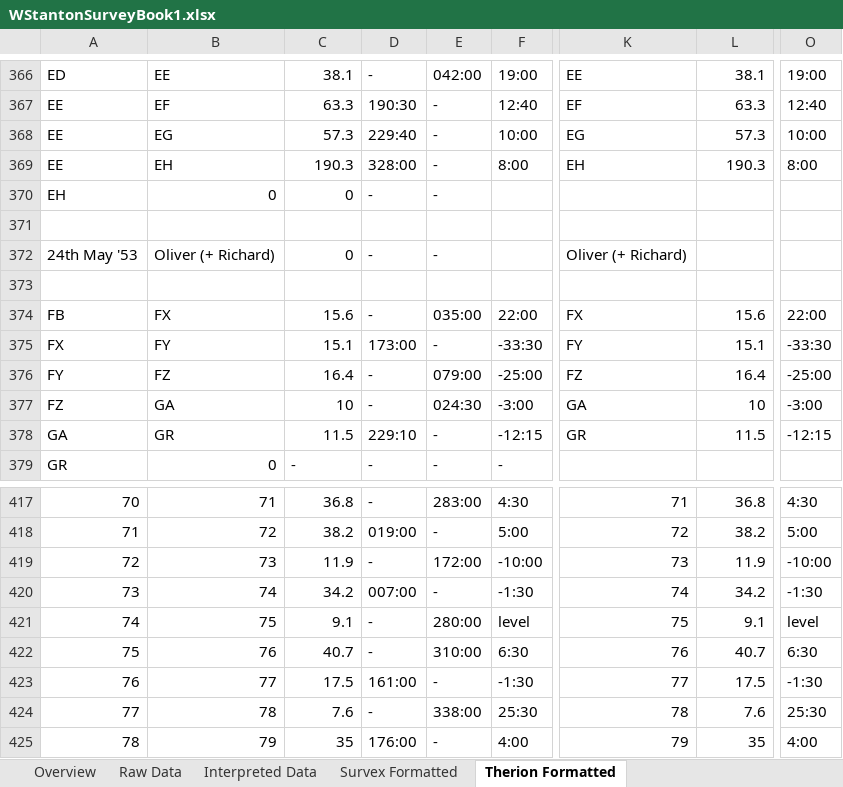
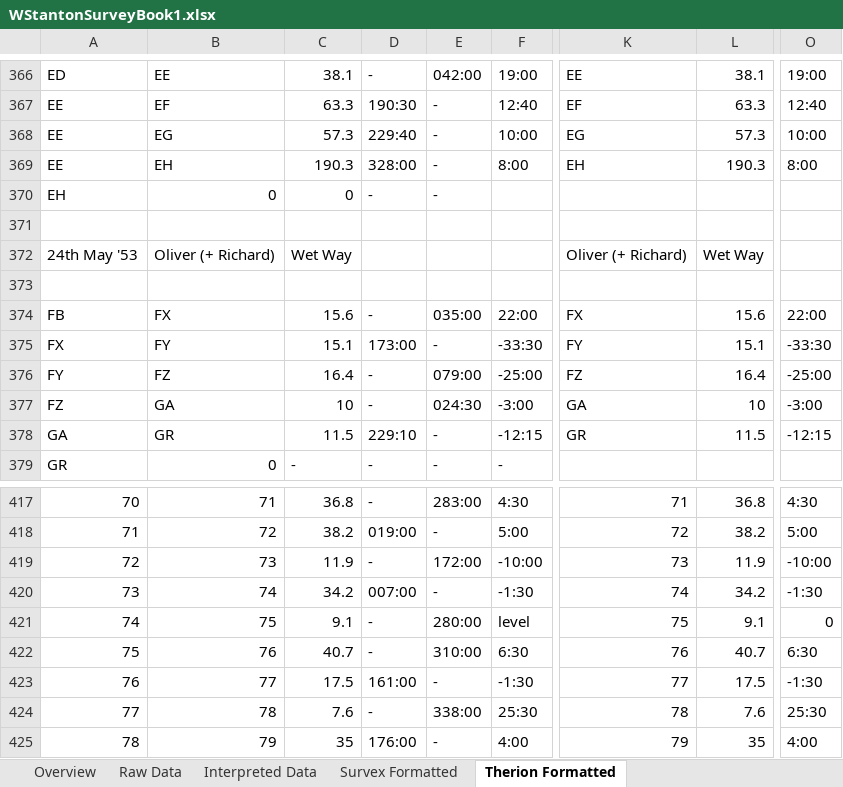
Before and after one commit to AndrewAkinson/caves-mendip-swildons, an Excel workbook: WISLogbookTranscription/WStantonSurveyBook1.xlsx, sheet Therion Formatted, drawn as a sheet; only a part is shown, gaps mark what is left out; values as stored, in another font and other column widths than the file's, no borders; the diff covers the shown part only; the diff names each change by its address in the sheet, - before the commit and + after, or states it on an @@ line.

Commit message:
Added new Therion centreline files for data entered into spreadsheet to date. Minor corrections and additions to notes added to raw data in spreadsheet.
SVN-Revision: r22
SVN-URL: https://www.cave-registry.org.uk/svn/WookeyCatchment/Swildons

```diff
--- a/WISLogbookTranscription/WStantonSurveyBook1.xlsx (sheet Therion Formatted)
+++ b/WISLogbookTranscription/WStantonSurveyBook1.xlsx (sheet Therion Formatted)
-C372: 0
+C372: Wet Way
-D372: -
+D372: (empty)
-E372: -
+E372: (empty)
-L372: (empty)
+L372: Wet Way
-O421: level
+O421: 0
```
Also changed, not shown: 1 added row, 1 removed row and 24 edited cells elsewhere in this sheet, sheet Raw Data, sheet Interpreted Data, sheet Survex Formatted, formulas that keep their value, 4 other files.
